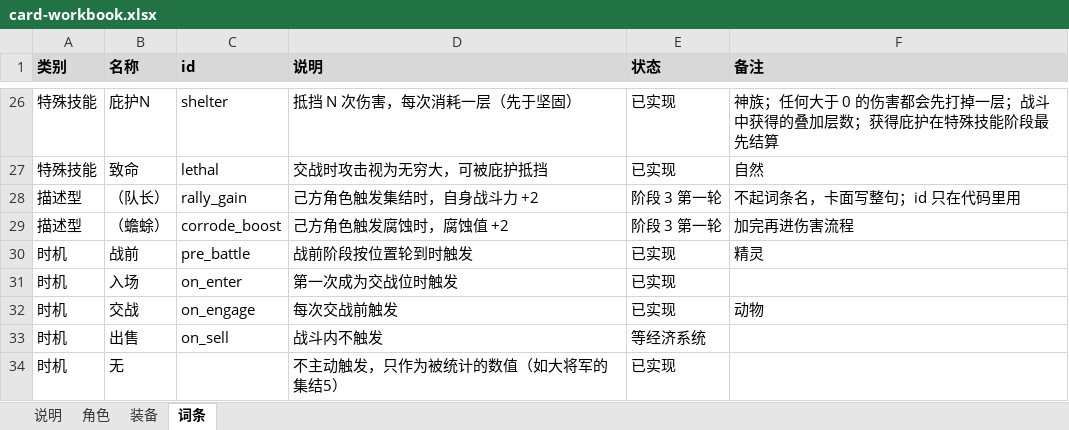
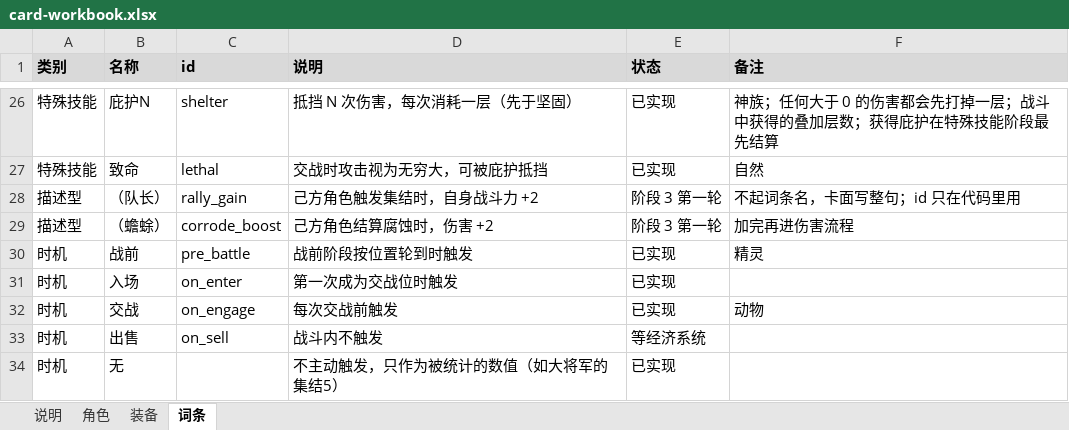
Before and after one commit to jayncp/autochess-v1, an Excel workbook: docs/design/card-workbook.xlsx, sheet 词条, drawn as a sheet; only a part is shown, gaps mark what is left out; values as stored, in another font and other column widths than the file's, no borders; the diff names each change by its address in the sheet, - before the commit and + after, or states it on an @@ line.

Commit message:
蟾蜍的文字改为"己方角色结算腐蚀时，伤害 +2"：加成只在结算时生效，卡面上的腐蚀值不变

```diff
--- a/docs/design/card-workbook.xlsx (sheet 词条)
+++ b/docs/design/card-workbook.xlsx (sheet 词条)
-D29 (说明): 己方角色触发腐蚀时，腐蚀值 +2
+D29 (说明): 己方角色结算腐蚀时，伤害 +2
```
Also changed, not shown: sheet 角色, 6 other files.
